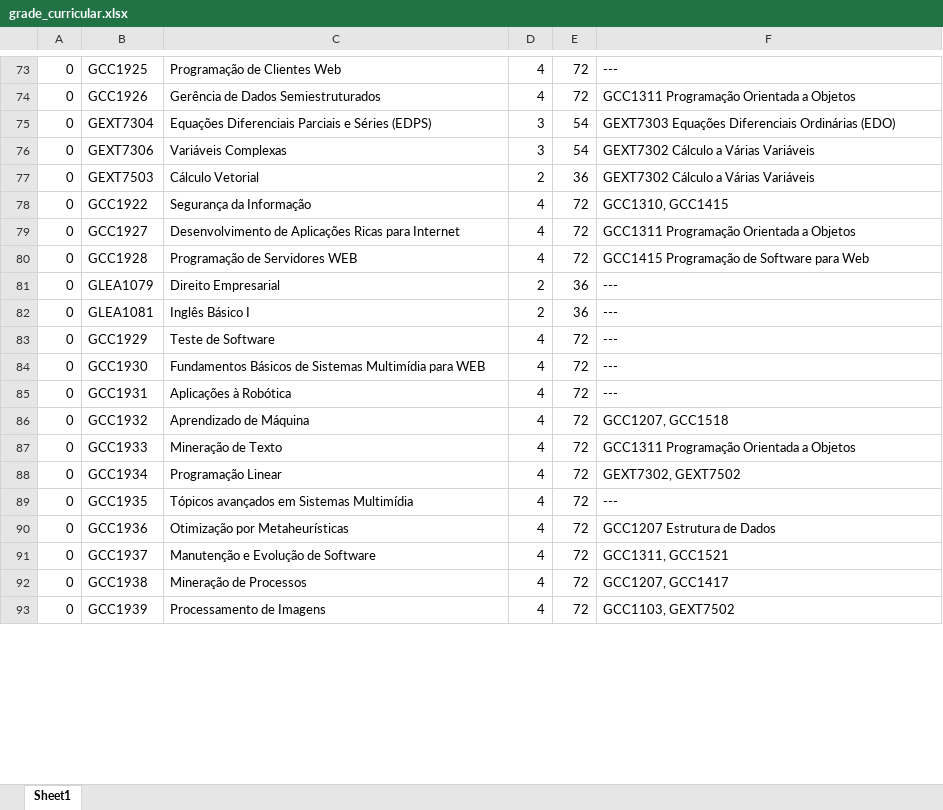
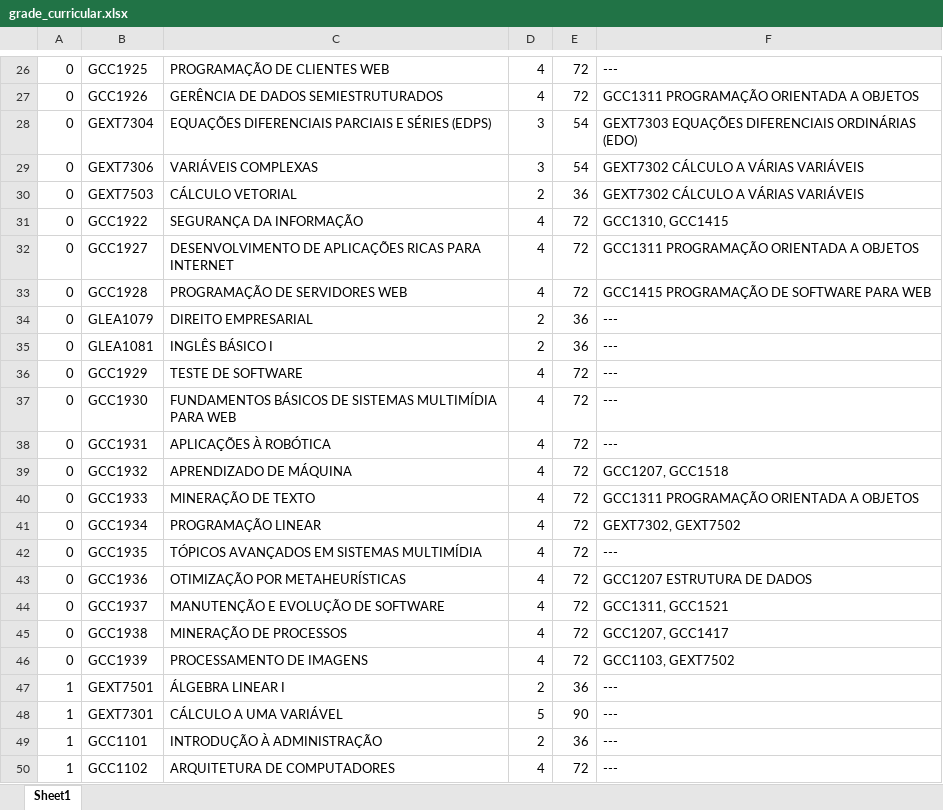
Before and after one commit to stepsbtw/Quais-Materias-Posso-Cursar, an Excel workbook: grade_curricular.xlsx, sheet Sheet1, drawn as a sheet; only a part is shown, gaps mark what is left out; values as stored, in another font and other column widths than the file's, no borders; addresses are those after the commit; the diff covers the shown part only; the diff names each change by its address in the sheet, - before the commit and + after, or states it on an @@ line.

```diff
--- a/grade_curricular.xlsx (sheet Sheet1)
+++ b/grade_curricular.xlsx (sheet Sheet1)
-C26: Programação de Clientes Web
+C26: PROGRAMAÇÃO DE CLIENTES WEB
-C27: Gerência de Dados Semiestruturados
+C27: GERÊNCIA DE DADOS SEMIESTRUTURADOS
-F27: GCC1311 Programação Orientada a Objetos
+F27: GCC1311 PROGRAMAÇÃO ORIENTADA A OBJETOS
-C28: Equações Diferenciais Parciais e Séries (EDPS)
+C28: EQUAÇÕES DIFERENCIAIS PARCIAIS E SÉRIES (EDPS)
-F28: GEXT7303 Equações Diferenciais Ordinárias (EDO)
+F28: GEXT7303 EQUAÇÕES DIFERENCIAIS ORDINÁRIAS (EDO)
-C29: Variáveis Complexas
+C29: VARIÁVEIS COMPLEXAS
-F29:F30: GEXT7302 Cálculo a Várias Variáveis
+F29:F30: GEXT7302 CÁLCULO A VÁRIAS VARIÁVEIS
-C30: Cálculo Vetorial
+C30: CÁLCULO VETORIAL
-C31: Segurança da Informação
+C31: SEGURANÇA DA INFORMAÇÃO
-C32: Desenvolvimento de Aplicações Ricas para Internet
+C32: DESENVOLVIMENTO DE APLICAÇÕES RICAS PARA INTERNET
-F32: GCC1311 Programação Orientada a Objetos
+F32: GCC1311 PROGRAMAÇÃO ORIENTADA A OBJETOS
-C33: Programação de Servidores WEB
+C33: PROGRAMAÇÃO DE SERVIDORES WEB
-F33: GCC1415 Programação de Software para Web
+F33: GCC1415 PROGRAMAÇÃO DE SOFTWARE PARA WEB
-C34: Direito Empresarial
+C34: DIREITO EMPRESARIAL
-C35: Inglês Básico I
+C35: INGLÊS BÁSICO I
-C36: Teste de Software
+C36: TESTE DE SOFTWARE
-C37: Fundamentos Básicos de Sistemas Multimídia para WEB
+C37: FUNDAMENTOS BÁSICOS DE SISTEMAS MULTIMÍDIA PARA WEB
-C38: Aplicações à Robótica
+C38: APLICAÇÕES À ROBÓTICA
-C39: Aprendizado de Máquina
+C39: APRENDIZADO DE MÁQUINA
-C40: Mineração de Texto
+C40: MINERAÇÃO DE TEXTO
-F40: GCC1311 Programação Orientada a Objetos
+F40: GCC1311 PROGRAMAÇÃO ORIENTADA A OBJETOS
-C41: Programação Linear
+C41: PROGRAMAÇÃO LINEAR
-C42: Tópicos avançados em Sistemas Multimídia
+C42: TÓPICOS AVANÇADOS EM SISTEMAS MULTIMÍDIA
-C43: Otimização por Metaheurísticas
+C43: OTIMIZAÇÃO POR METAHEURÍSTICAS
-F43: GCC1207 Estrutura de Dados
+F43: GCC1207 ESTRUTURA DE DADOS
-C44: Manutenção e Evolução de Software
+C44: MANUTENÇÃO E EVOLUÇÃO DE SOFTWARE
-C45: Mineração de Processos
+C45: MINERAÇÃO DE PROCESSOS
-C46: Processamento de Imagens
+C46: PROCESSAMENTO DE IMAGENS
+row 47: 1 | GEXT7501 | ÁLGEBRA LINEAR I | 2 | 36 | ---
+row 48: 1 | GEXT7301 | CÁLCULO A UMA VARIÁVEL | 5 | 90 | ---
+row 49: 1 | GCC1101 | INTRODUÇÃO À ADMINISTRAÇÃO | 2 | 36 | ---
+row 50: 1 | GCC1102 | ARQUITETURA DE COMPUTADORES | 4 | 72 | ---
```
Also changed, not shown: 78 added rows, 82 removed rows and 100 edited cells elsewhere in this sheet, 3 other files.
